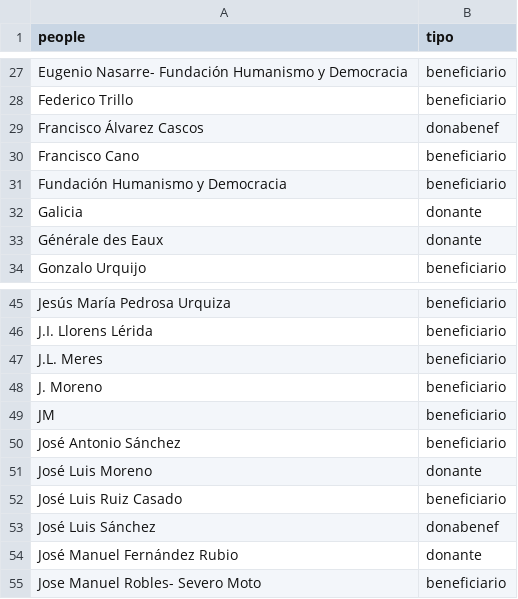
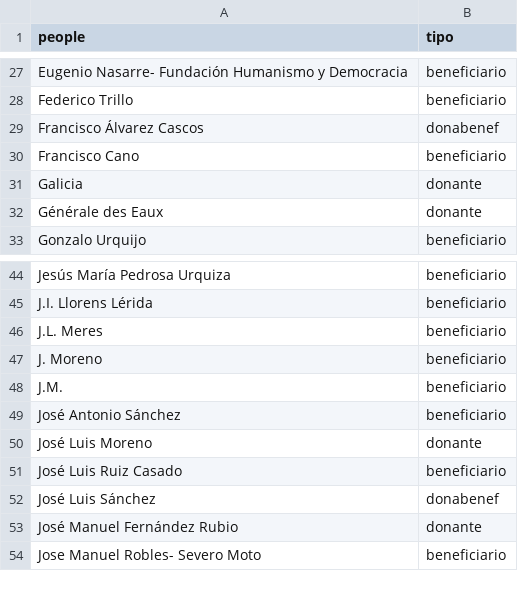
Before and after one commit to numeroteca/notasbarcenas, a TSV file: data/viplist.tsv, drawn as a sheet; only a part is shown, gaps mark what is left out.

Commit message:
Replacement of names with two "." now works. Fundacion Humanismo was in two entries in viplist. JM back to J.M.

```diff
--- a/data/viplist.tsv
+++ b/data/viplist.tsv
@@ -30,3 +30,2 @@ Francisco Álvarez Cascos	donabenef
 Francisco Cano	beneficiario
-Fundación Humanismo y Democracia	beneficiario
 Galicia	donante
@@ -48,3 +47,3 @@ J.L. Meres	beneficiario
 J. Moreno	beneficiario
-JM	beneficiario
+J.M.	beneficiario
 José Antonio Sánchez	beneficiario
```
Also changed, not shown: 1 other file.
